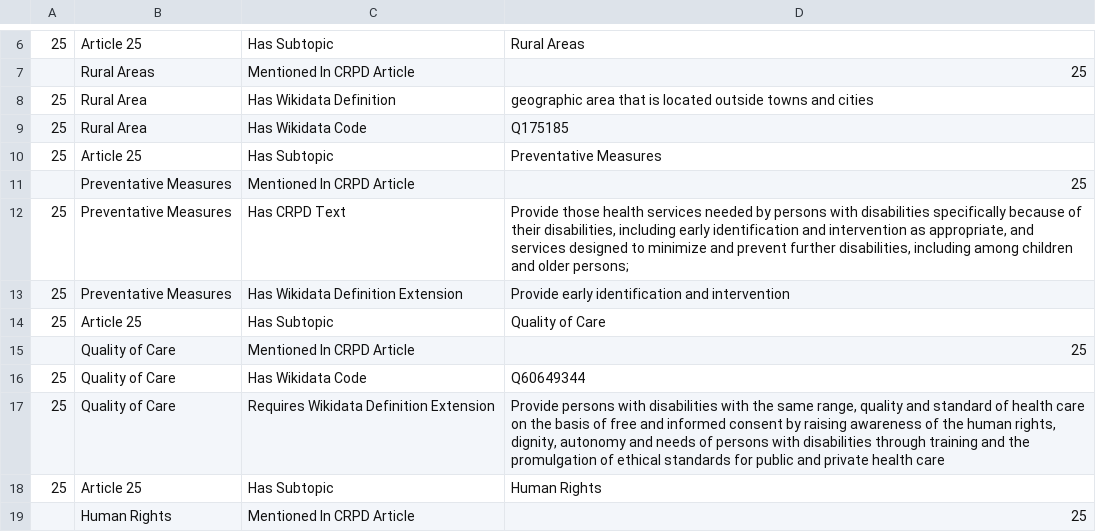
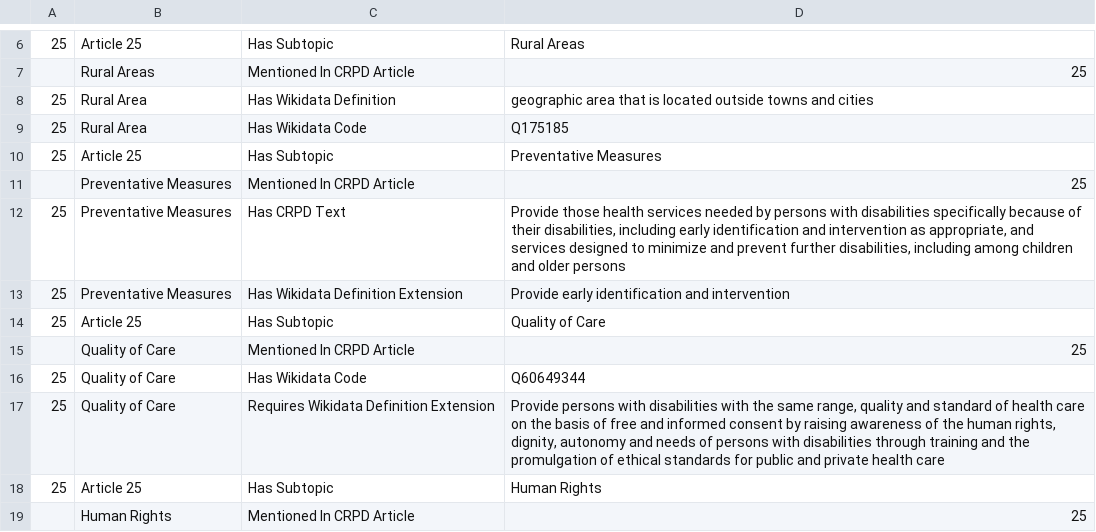
Before and after one commit to Disability-Mediawiki/wrapper-pywiki, a CSV file: data/Triplets.csv, drawn as a sheet; only a part is shown, gaps mark what is left out.

```diff
--- a/data/Triplets.csv
+++ b/data/Triplets.csv
@@ -11,3 +11,3 @@
 ,Preventative Measures,Mentioned In CRPD Article,25
-25,Preventative Measures,Has CRPD Text,"Provide those health services needed by persons with disabilities specifically because of their disabilities, including early identification and intervention as appropriate, and services designed to minimize and prevent further disabilities, including among children and older persons;"
+25,Preventative Measures,Has CRPD Text,"Provide those health services needed by persons with disabilities specifically because of their disabilities, including early identification and intervention as appropriate, and services designed to minimize and prevent further disabilities, including among children and older persons "
 25,Preventative Measures,Has Wikidata Definition Extension,Provide early identification and intervention
```
Also changed, not shown: 2 other files.
